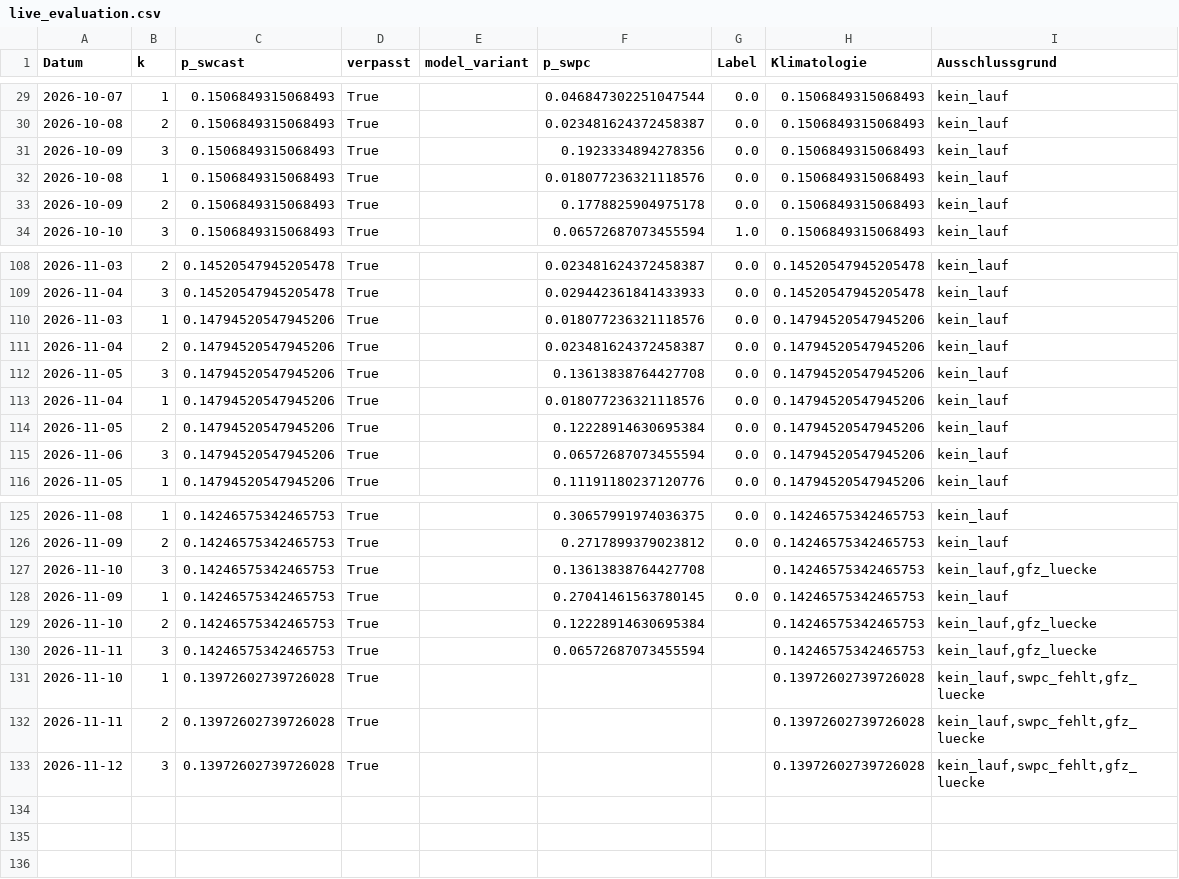
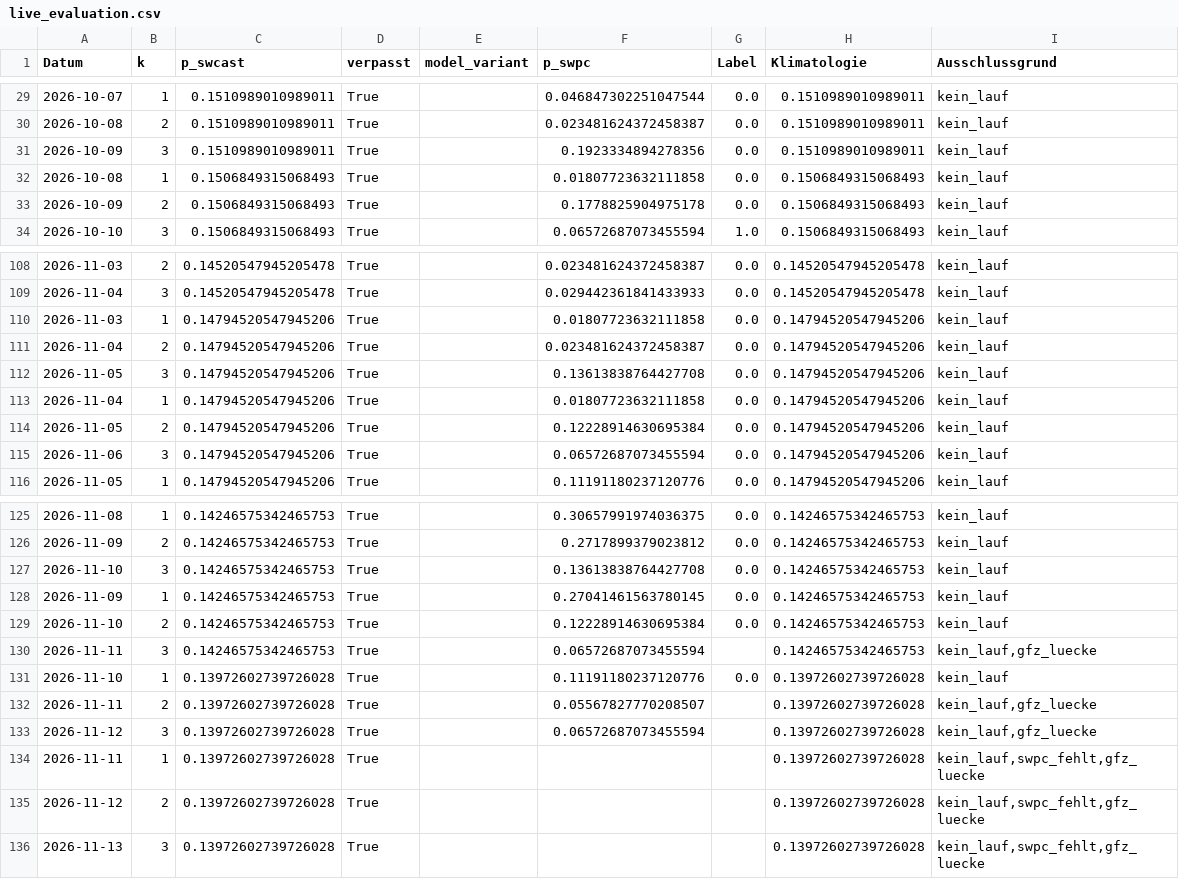
Before and after one commit to Script-hpp/swcast, a CSV file: reports/live_evaluation.csv, drawn as a sheet; only a part is shown, gaps mark what is left out; the diff covers the shown part only.

```diff
--- a/reports/live_evaluation.csv
+++ b/reports/live_evaluation.csv
@@ -29,5 +29,5 @@ Datum,k,p_swcast,verpasst,model_variant,p_swpc,Label,Klimatologie,Ausschlussgrun
-2026-10-07,1,0.1506849315068493,True,,0.046847302251047544,0.0,0.1506849315068493,kein_lauf
-2026-10-08,2,0.1506849315068493,True,,0.023481624372458387,0.0,0.1506849315068493,kein_lauf
-2026-10-09,3,0.1506849315068493,True,,0.1923334894278356,0.0,0.1506849315068493,kein_lauf
-2026-10-08,1,0.1506849315068493,True,,0.018077236321118576,0.0,0.1506849315068493,kein_lauf
+2026-10-07,1,0.1510989010989011,True,,0.046847302251047544,0.0,0.1510989010989011,kein_lauf
+2026-10-08,2,0.1510989010989011,True,,0.023481624372458387,0.0,0.1510989010989011,kein_lauf
+2026-10-09,3,0.1510989010989011,True,,0.1923334894278356,0.0,0.1510989010989011,kein_lauf
+2026-10-08,1,0.1506849315068493,True,,0.01807723632111858,0.0,0.1506849315068493,kein_lauf
 2026-10-09,2,0.1506849315068493,True,,0.1778825904975178,0.0,0.1506849315068493,kein_lauf
@@ -109,6 +109,6 @@ Datum,k,p_swcast,verpasst,model_variant,p_swpc,Label,Klimatologie,Ausschlussgrun
 2026-11-04,3,0.14520547945205478,True,,0.029442361841433933,0.0,0.14520547945205478,kein_lauf
-2026-11-03,1,0.14794520547945206,True,,0.018077236321118576,0.0,0.14794520547945206,kein_lauf
+2026-11-03,1,0.14794520547945206,True,,0.01807723632111858,0.0,0.14794520547945206,kein_lauf
 2026-11-04,2,0.14794520547945206,True,,0.023481624372458387,0.0,0.14794520547945206,kein_lauf
 2026-11-05,3,0.14794520547945206,True,,0.13613838764427708,0.0,0.14794520547945206,kein_lauf
-2026-11-04,1,0.14794520547945206,True,,0.018077236321118576,0.0,0.14794520547945206,kein_lauf
+2026-11-04,1,0.14794520547945206,True,,0.01807723632111858,0.0,0.14794520547945206,kein_lauf
 2026-11-05,2,0.14794520547945206,True,,0.12228914630695384,0.0,0.14794520547945206,kein_lauf
@@ -126,8 +126,11 @@ Datum,k,p_swcast,verpasst,model_variant,p_swpc,Label,Klimatologie,Ausschlussgrun
 2026-11-09,2,0.14246575342465753,True,,0.2717899379023812,0.0,0.14246575342465753,kein_lauf
-2026-11-10,3,0.14246575342465753,True,,0.13613838764427708,,0.14246575342465753,"kein_lauf,gfz_luecke"
+2026-11-10,3,0.14246575342465753,True,,0.13613838764427708,0.0,0.14246575342465753,kein_lauf
 2026-11-09,1,0.14246575342465753,True,,0.27041461563780145,0.0,0.14246575342465753,kein_lauf
-2026-11-10,2,0.14246575342465753,True,,0.12228914630695384,,0.14246575342465753,"kein_lauf,gfz_luecke"
+2026-11-10,2,0.14246575342465753,True,,0.12228914630695384,0.0,0.14246575342465753,kein_lauf
 2026-11-11,3,0.14246575342465753,True,,0.06572687073455594,,0.14246575342465753,"kein_lauf,gfz_luecke"
-2026-11-10,1,0.13972602739726028,True,,,,0.13972602739726028,"kein_lauf,swpc_fehlt,gfz_luecke"
-2026-11-11,2,0.13972602739726028,True,,,,0.13972602739726028,"kein_lauf,swpc_fehlt,gfz_luecke"
-2026-11-12,3,0.13972602739726028,True,,,,0.13972602739726028,"kein_lauf,swpc_fehlt,gfz_luecke"
+2026-11-10,1,0.13972602739726028,True,,0.11191180237120776,0.0,0.13972602739726028,kein_lauf
+2026-11-11,2,0.13972602739726028,True,,0.05567827770208507,,0.13972602739726028,"kein_lauf,gfz_luecke"
+2026-11-12,3,0.13972602739726028,True,,0.06572687073455594,,0.13972602739726028,"kein_lauf,gfz_luecke"
+2026-11-11,1,0.13972602739726028,True,,,,0.13972602739726028,"kein_lauf,swpc_fehlt,gfz_luecke"
+2026-11-12,2,0.13972602739726028,True,,,,0.13972602739726028,"kein_lauf,swpc_fehlt,gfz_luecke"
+2026-11-13,3,0.13972602739726028,True,,,,0.13972602739726028,"kein_lauf,swpc_fehlt,gfz_luecke"
```
Also changed, not shown: 62 edited cells elsewhere in this file, 46 other files.
